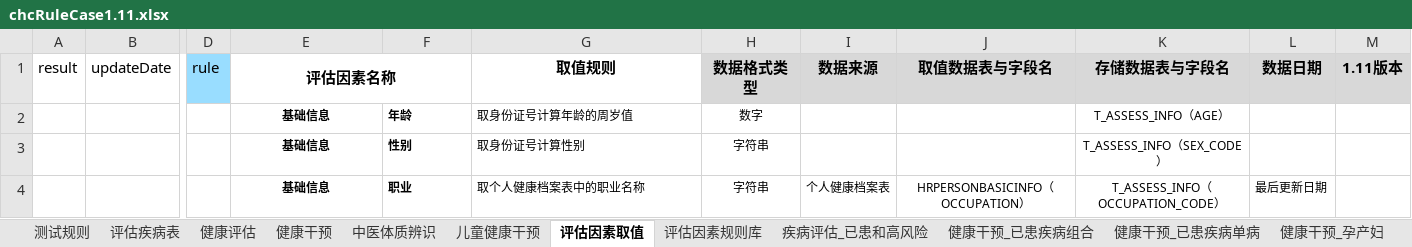
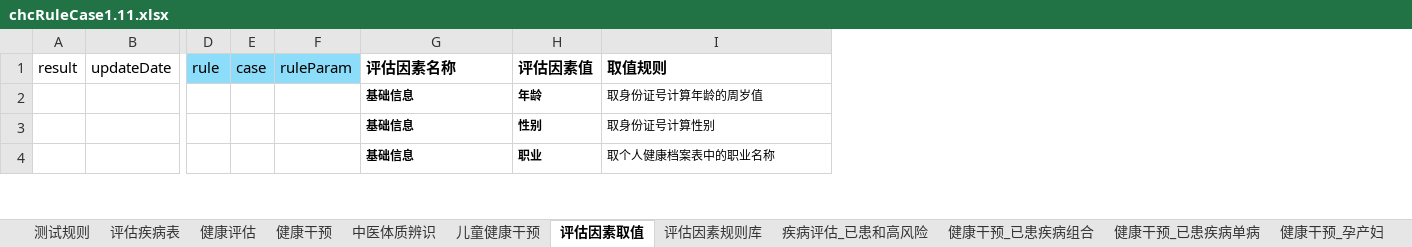
Before and after one commit to skducn/project1, an Excel workbook: instance/zyjk/CHC/rule/1.11/chcRuleCase1.11.xlsx, sheet 评估因素取值, drawn as a sheet; only a part is shown, gaps mark what is left out; values as stored, in another font and other column widths than the file's, no borders; removed rows and columns are numbered as before the commit, all else as after; the diff covers the shown part only; the diff names each change by its address in the sheet, - before the commit and + after, or states it on an @@ line.

```diff
--- a/instance/zyjk/CHC/rule/1.11/chcRuleCase1.11.xlsx (sheet 评估因素取值)
+++ b/instance/zyjk/CHC/rule/1.11/chcRuleCase1.11.xlsx (sheet 评估因素取值)
+column E (case), empty
+column F (ruleParam), empty
-column H (数据格式类型), rows 2-4: 数字 | 字符串 | 字符串
-column I (数据来源), row 4: 个人健康档案表
-column J (取值数据表与字段名), row 4: HRPERSONBASICINFO（OCCUPATION）
-column K (存储数据表与字段名), rows 2-4: T_ASSESS_INFO（AGE） | T_ASSESS_INFO（SEX_CODE） | T_ASSESS_INFO（OCCUPATION_CODE）
-column L (数据日期), row 4: 最后更新日期
-column M (1.11版本), empty
-G1:G4 alignment: center
+G1:G4 alignment: left
-E1:F1 merged
-H1: (empty)
+H1: 评估因素值
-I1 alignment: center
+I1 alignment: left
```
Also changed, not shown: 2 added rows, 1 removed row, 4 edited cells, cell formats and merged cells elsewhere in this sheet, 19 other files.
